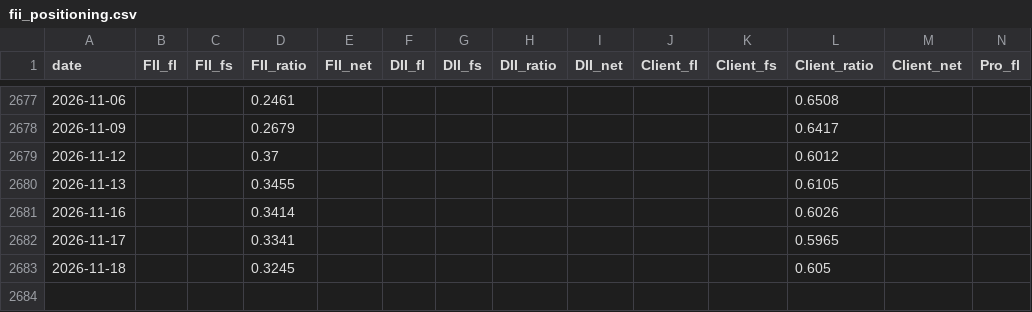
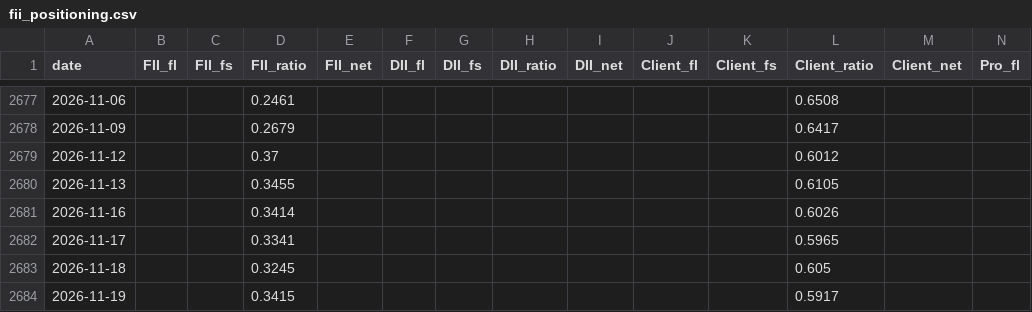
Before and after one commit to BaponChoudhury/TradeNifty, a CSV file: fii_positioning.csv, drawn as a sheet; only a part is shown, gaps mark what is left out; rows hold the shown columns only; the diff names each change by its address in the sheet, - before the commit and + after, or states it on an @@ line.

```diff
--- a/fii_positioning.csv
+++ b/fii_positioning.csv
+row 2684: 2026-11-19 |  |  | 0.3415 |  |  |  |  |  |  |  | 0.5917
```
Also changed, not shown: forward_log.csv.
